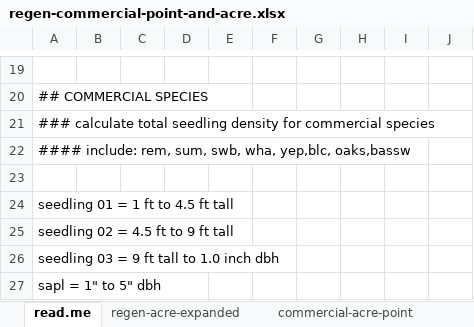
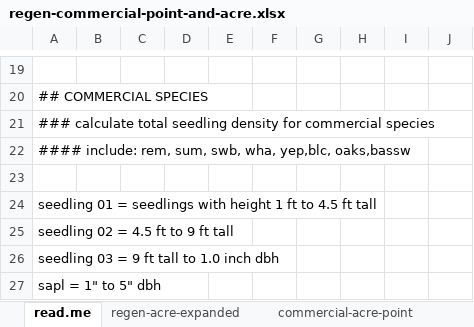
Before and after one commit to peter-smallidge/slash-wall-vegetation, an Excel workbook: regen-commercial-point-and-acre.xlsx, sheet read.me, drawn as a sheet; only a part is shown, gaps mark what is left out; values as stored, in another font and other column widths than the file's, no borders; the diff names each change by its address in the sheet, - before the commit and + after, or states it on an @@ line.

```diff
--- a/regen-commercial-point-and-acre.xlsx (sheet read.me)
+++ b/regen-commercial-point-and-acre.xlsx (sheet read.me)
-A24: seedling 01 = 1 ft to 4.5 ft tall
+A24: seedling 01 = seedlings with height 1 ft to 4.5 ft tall
```
Also changed, not shown: 4 other files.
